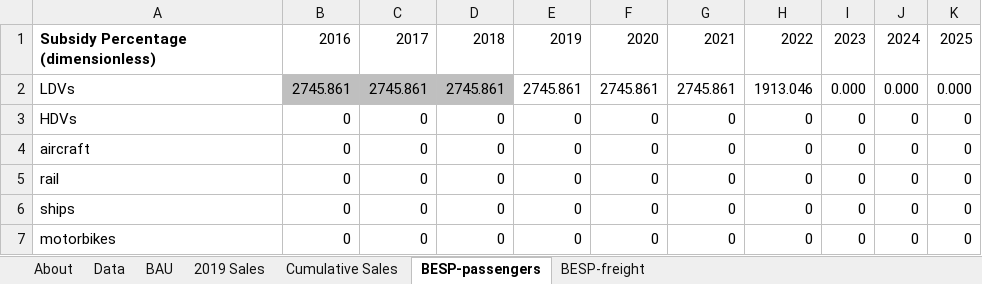
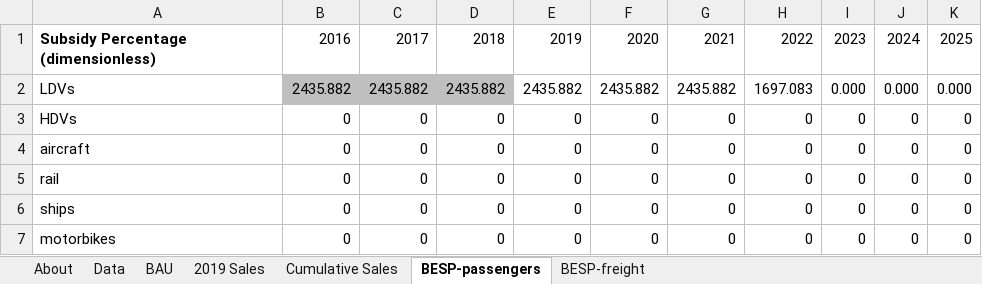
Before and after one commit to EnergyInnovation/eps-virginia, an Excel workbook: InputData/trans/BESP/BAU EV Subsidy Perc.xlsx, sheet BESP-passengers, drawn as a sheet; only a part is shown; values as stored, in another font and other column widths than the file's, no borders; the diff names each change by its address in the sheet, - before the commit and + after, or states it on an @@ line.

Commit message:
BESP inflation adjustment

```diff
--- a/InputData/trans/BESP/BAU EV Subsidy Perc.xlsx (sheet BESP-passengers)
+++ b/InputData/trans/BESP/BAU EV Subsidy Perc.xlsx (sheet BESP-passengers)
-B2: 2745.861
+B2: 2435.882
-C2: 2745.861
+C2: 2435.882
-D2: 2745.861
+D2: 2435.882
-E2: 2745.861
+E2: 2435.882
-F2: 2745.861
+F2: 2435.882
-G2: 2745.861
+G2: 2435.882
-H2: 1913.046
+H2: 1697.083
```
Also changed, not shown: sheet About, formulas that keep their value, 1 other file.
